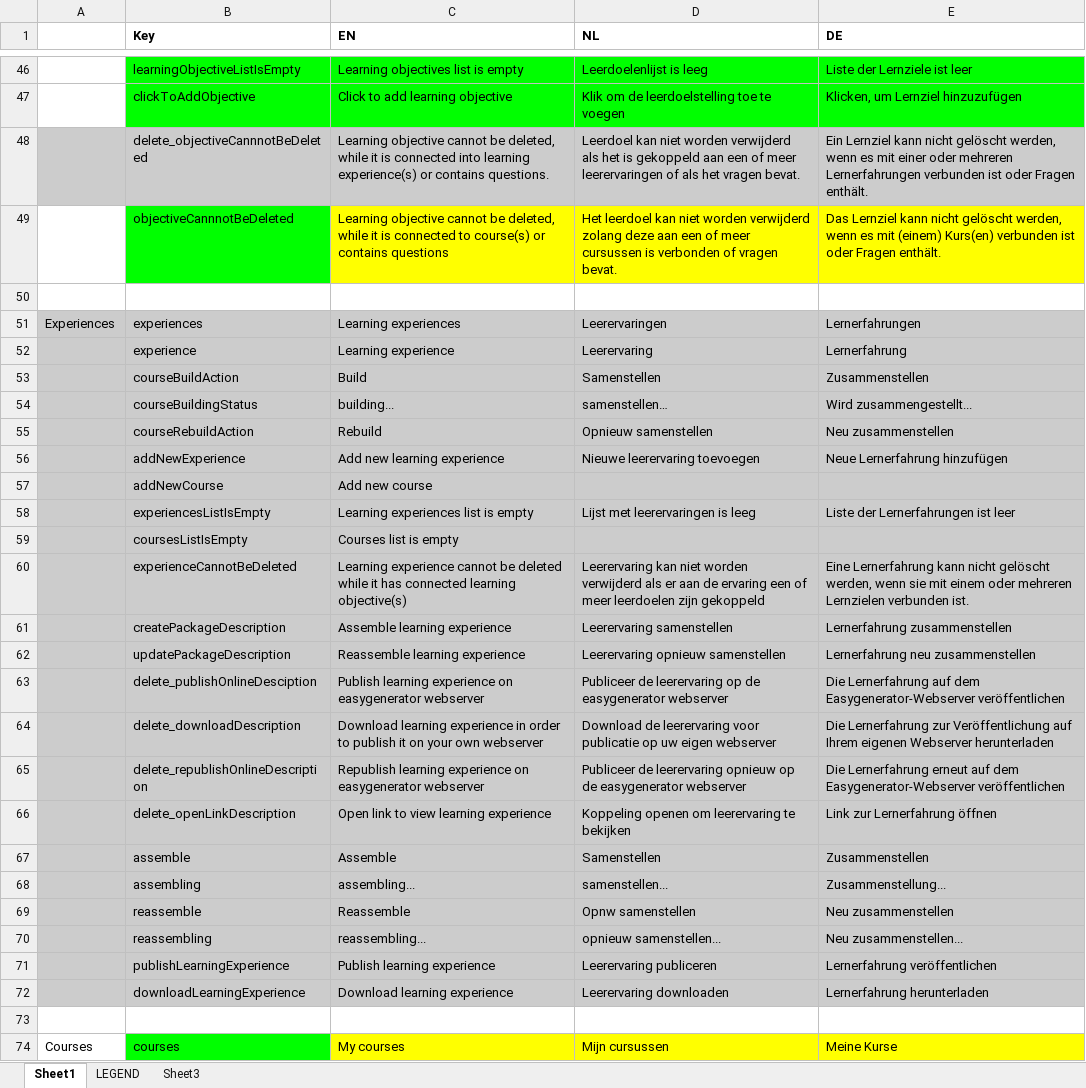
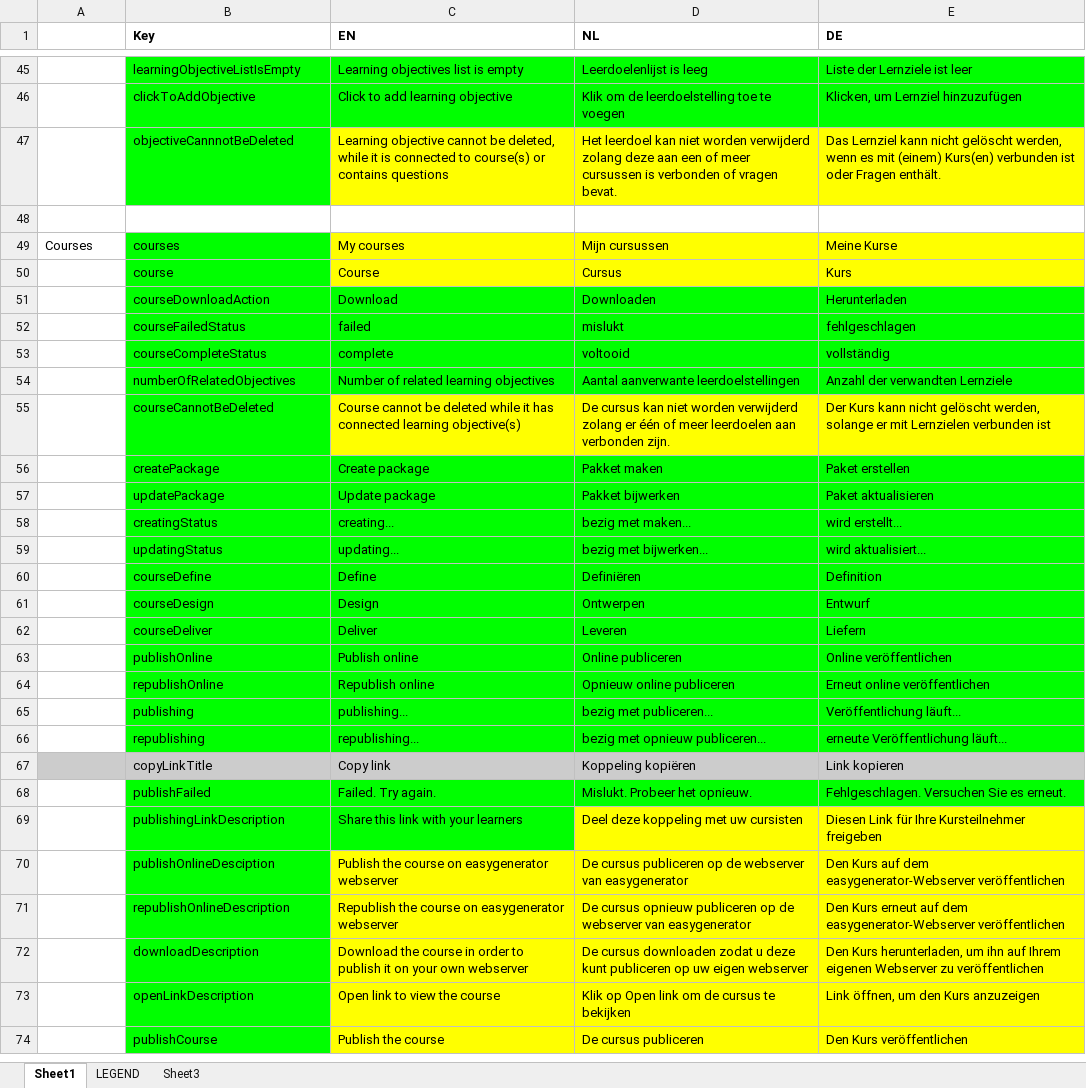
Before and after one commit to jaw4ik/assessment, an Excel workbook: sources/easygenerator.Web/App/localization/resources.xlsx, sheet Sheet1, drawn as a sheet; only a part is shown, gaps mark what is left out; the shorter side is filled out with more unchanged rows; values as stored, in another font and other column widths than the file's, no borders; the diff covers the shown part only; the diff names each change by its address in the sheet, - before the commit and + after, or states it on an @@ line.

Commit message:
EWD-23023 - Learning experience must be changed in help hint
Former-commit-id: 531325e9983c3007df5bb3213f93ddbcd92c5a29

```diff
--- a/sources/easygenerator.Web/App/localization/resources.xlsx (sheet Sheet1)
+++ b/sources/easygenerator.Web/App/localization/resources.xlsx (sheet Sheet1)
-row 48:  | delete_objectiveCannnotBeDeleted | Learning objective cannot be deleted, while it is connected into learning experience(s) or contains questions. | Leerdoel kan niet worden verwijderd als het is gekoppeld aan een of meer leerervaringen of als het vragen bevat. | Ein Lernziel kann nicht gelöscht werden, wenn es mit einer oder mehreren Lernerfahrungen verbunden ist oder Fragen enthält.
-row 50: (empty)
-row 51: Experiences | experiences | Learning experiences | Leerervaringen | Lernerfahrungen
-row 52:  | experience | Learning experience | Leerervaring | Lernerfahrung
-row 53:  | courseBuildAction | Build | Samenstellen | Zusammenstellen
-row 54:  | courseBuildingStatus | building... | samenstellen… | Wird zusammengestellt...
-row 55:  | courseRebuildAction | Rebuild | Opnieuw samenstellen | Neu zusammenstellen
-row 56:  | addNewExperience | Add new learning experience | Nieuwe leerervaring toevoegen | Neue Lernerfahrung hinzufügen
-row 57:  | addNewCourse | Add new course
-row 58:  | experiencesListIsEmpty | Learning experiences list is empty | Lijst met leerervaringen is leeg | Liste der Lernerfahrungen ist leer
-row 59:  | coursesListIsEmpty | Courses list is empty
-row 60:  | experienceCannotBeDeleted | Learning experience cannot be deleted while it has connected learning objective(s) | Leerervaring kan niet worden verwijderd als er aan de ervaring een of meer leerdoelen zijn gekoppeld | Eine Lernerfahrung kann nicht gelöscht werden, wenn sie mit einem oder mehreren Lernzielen verbunden ist.
-row 61:  | createPackageDescription | Assemble learning experience | Leerervaring samenstellen | Lernerfahrung zusammenstellen
-row 62:  | updatePackageDescription | Reassemble learning experience | Leerervaring opnieuw samenstellen | Lernerfahrung neu zusammenstellen
-row 63:  | delete_publishOnlineDesciption | Publish learning experience on easygenerator webserver | Publiceer de leerervaring op de easygenerator webserver | Die Lernerfahrung auf dem Easygenerator-Webserver veröffentlichen
-row 64:  | delete_downloadDescription | Download learning experience in order to publish it on your own webserver | Download de leerervaring voor publicatie op uw eigen webserver | Die Lernerfahrung zur Veröffentlichung auf Ihrem eigenen Webserver herunterladen
-row 65:  | delete_republishOnlineDescription | Republish learning experience on easygenerator webserver | Publiceer de leerervaring opnieuw op de easygenerator webserver | Die Lernerfahrung erneut auf dem Easygenerator-Webserver veröffentlichen
-row 66:  | delete_openLinkDescription | Open link to view learning experience | Koppeling openen om leerervaring te bekijken | Link zur Lernerfahrung öffnen
-row 67:  | assemble | Assemble | Samenstellen | Zusammenstellen
-row 68:  | assembling | assembling... | samenstellen... | Zusammenstellung...
-row 69:  | reassemble | Reassemble | Opnw samenstellen | Neu zusammenstellen
-row 70:  | reassembling | reassembling... | opnieuw samenstellen... | Neu zusammenstellen...
-row 71:  | publishLearningExperience | Publish learning experience | Leerervaring publiceren | Lernerfahrung veröffentlichen
-row 72:  | downloadLearningExperience | Download learning experience | Leerervaring downloaden | Lernerfahrung herunterladen
```
Also changed, not shown: 31 removed rows, 8 edited cells and cell formats elsewhere in this sheet, 1 other file.
